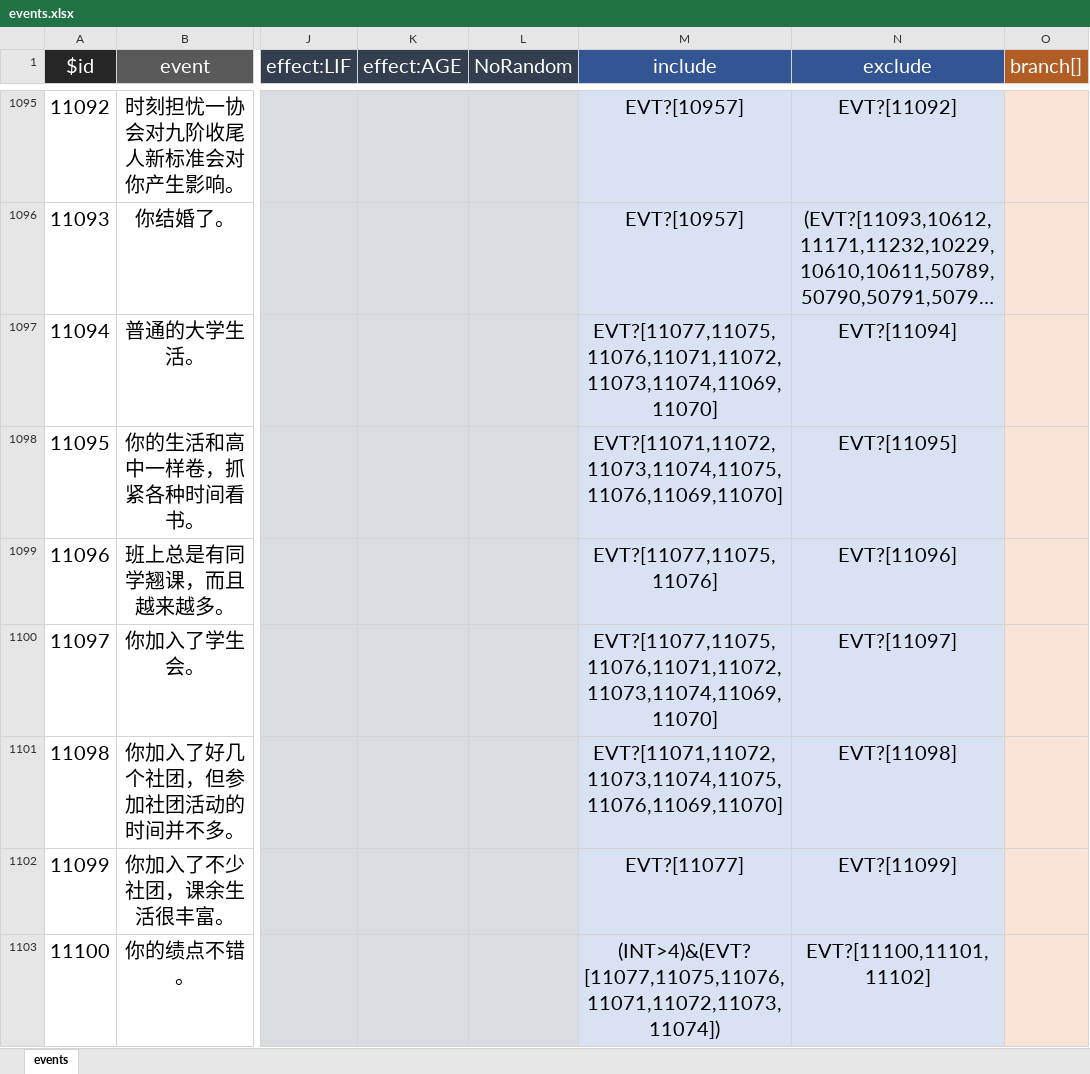
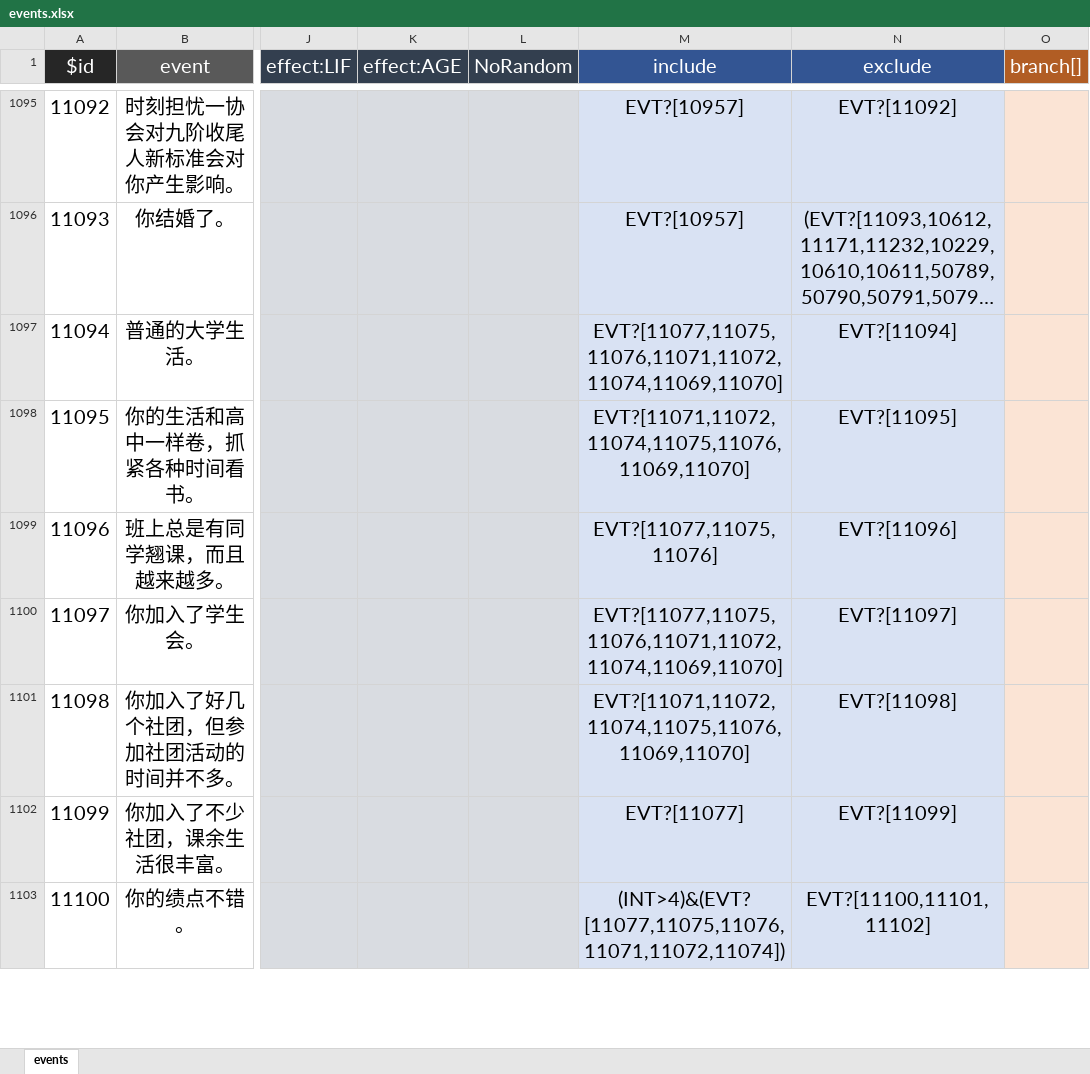
Before and after one commit to ZengXiaoPi/PM-life-restart, an Excel workbook: data/zh-cn/events.xlsx, sheet events, drawn as a sheet; only a part is shown, gaps mark what is left out; long unchanged cells end in …; values as stored, in another font and other column widths than the file's, no borders; the diff covers the shown part only; the diff names each change by its address in the sheet, - before the commit and + after, or states it on an @@ line.

```diff
--- a/data/zh-cn/events.xlsx (sheet events)
+++ b/data/zh-cn/events.xlsx (sheet events)
-M1097 (include): EVT?[11077,11075,11076,11071,11072,11073,11074,11069,11070]
+M1097 (include): EVT?[11077,11075,11076,11071,11072,11074,11069,11070]
-M1098 (include): EVT?[11071,11072,11073,11074,11075,11076,11069,11070]
+M1098 (include): EVT?[11071,11072,11074,11075,11076,11069,11070]
-M1100 (include): EVT?[11077,11075,11076,11071,11072,11073,11074,11069,11070]
+M1100 (include): EVT?[11077,11075,11076,11071,11072,11074,11069,11070]
-M1101 (include): EVT?[11071,11072,11073,11074,11075,11076,11069,11070]
+M1101 (include): EVT?[11071,11072,11074,11075,11076,11069,11070]
-M1103 (include): (INT>4)&(EVT?[11077,11075,11076,11071,11072,11073,11074])
+M1103 (include): (INT>4)&(EVT?[11077,11075,11076,11071,11072,11074])
```
Also changed, not shown: 33 edited cells elsewhere in this sheet, data/zh-cn/achievement.xlsx, data/zh-cn/age.xlsx, 3 other files.
